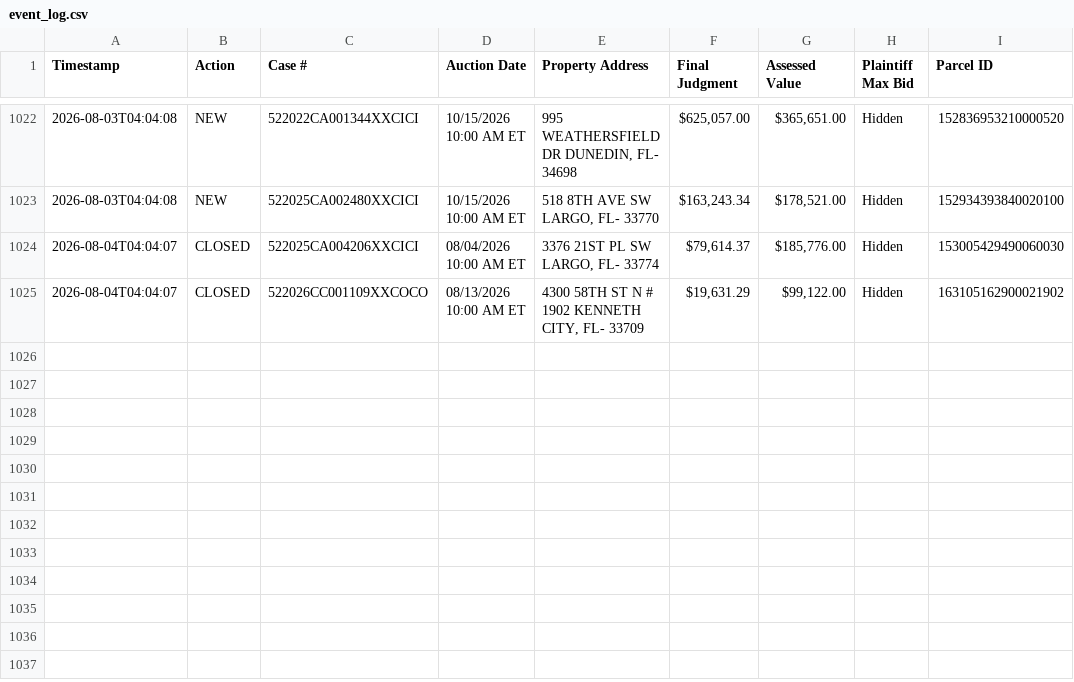
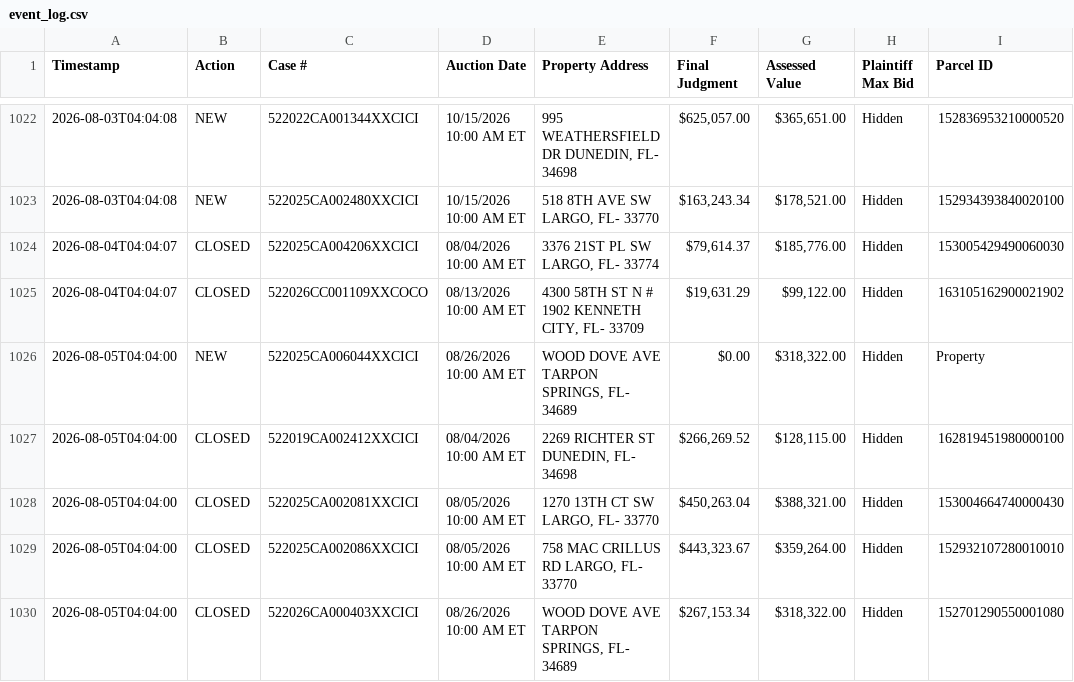
Before and after one commit to figlesias7/realforeclose, a CSV file: data/event_log.csv, drawn as a sheet; only a part is shown, gaps mark what is left out; the diff names each change by its address in the sheet, - before the commit and + after, or states it on an @@ line.

```diff
--- a/data/event_log.csv
+++ b/data/event_log.csv
+row 1026: 2026-08-05T04:04:00 | NEW | 522025CA006044XXCICI | 08/26/2026 10:00 AM ET | WOOD DOVE AVE TARPON SPRINGS, FL- 34689 | $0.00 | $318,322.00 | Hidden | Property
+row 1027: 2026-08-05T04:04:00 | CLOSED | 522019CA002412XXCICI | 08/04/2026 10:00 AM ET | 2269 RICHTER ST DUNEDIN, FL- 34698 | $266,269.52 | $128,115.00 | Hidden | 162819451980000100
+row 1028: 2026-08-05T04:04:00 | CLOSED | 522025CA002081XXCICI | 08/05/2026 10:00 AM ET | 1270 13TH CT SW LARGO, FL- 33770 | $450,263.04 | $388,321.00 | Hidden | 153004664740000430
+row 1029: 2026-08-05T04:04:00 | CLOSED | 522025CA002086XXCICI | 08/05/2026 10:00 AM ET | 758 MAC CRILLUS RD LARGO, FL- 33770 | $443,323.67 | $359,264.00 | Hidden | 152932107280010010
+row 1030: 2026-08-05T04:04:00 | CLOSED | 522026CA000403XXCICI | 08/26/2026 10:00 AM ET | WOOD DOVE AVE TARPON SPRINGS, FL- 34689 | $267,153.34 | $318,322.00 | Hidden | 152701290550001080
```
Also changed, not shown: 3 other files.
